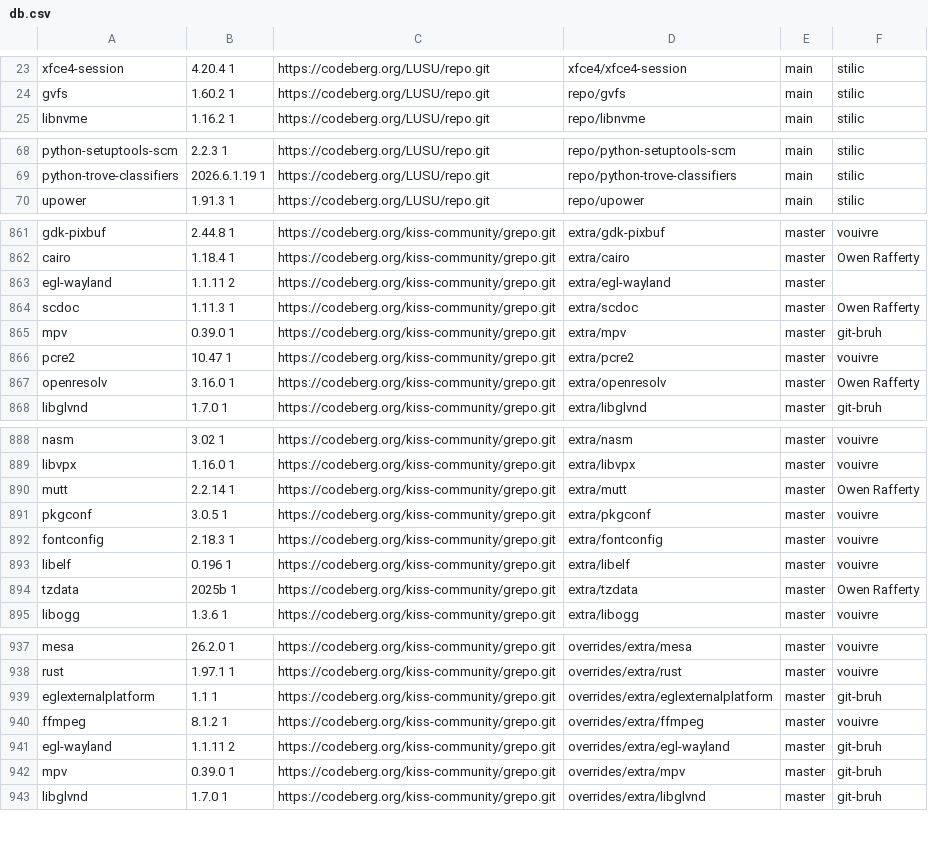
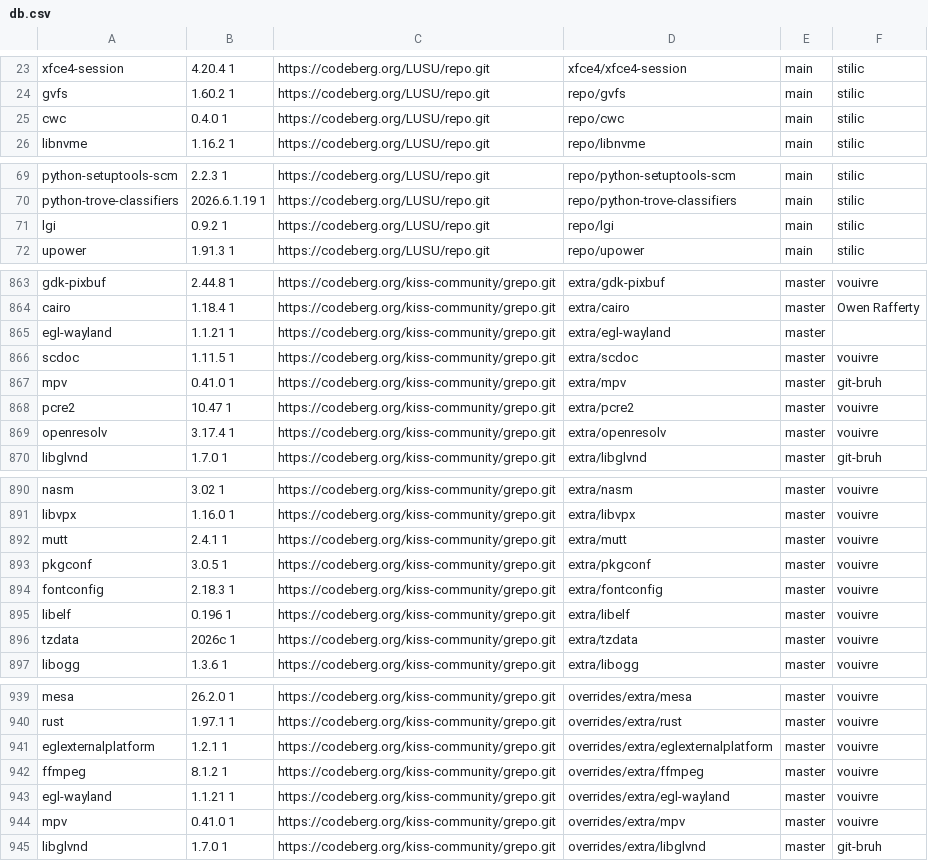
Before and after one commit to aabacchus/kiss-find, a CSV file: db.csv, drawn as a sheet; only a part is shown, gaps mark what is left out; the diff covers the shown part only.

```diff
--- a/db.csv
+++ b/db.csv
@@ -24,2 +24,3 @@ xfce4-session,4.20.4 1,https://codeberg.org/LUSU/repo.git,xfce4/xfce4-session,ma
 gvfs,1.60.2 1,https://codeberg.org/LUSU/repo.git,repo/gvfs,main,"stilic"
+cwc,0.4.0 1,https://codeberg.org/LUSU/repo.git,repo/cwc,main,"stilic"
 libnvme,1.16.2 1,https://codeberg.org/LUSU/repo.git,repo/libnvme,main,"stilic"
@@ -69,2 +70,3 @@ python-setuptools-scm,2.2.3 1,https://codeberg.org/LUSU/repo.git,repo/python-set
 python-trove-classifiers,2026.6.1.19 1,https://codeberg.org/LUSU/repo.git,repo/python-trove-classifiers,main,"stilic"
+lgi,0.9.2 1,https://codeberg.org/LUSU/repo.git,repo/lgi,main,"stilic"
 upower,1.91.3 1,https://codeberg.org/LUSU/repo.git,repo/upower,main,"stilic"
@@ -862,7 +864,7 @@ gdk-pixbuf,2.44.8 1,https://codeberg.org/kiss-community/grepo.git,extra/gdk-pixb
 cairo,1.18.4 1,https://codeberg.org/kiss-community/grepo.git,extra/cairo,master,"Owen Rafferty"
-egl-wayland,1.1.11 2,https://codeberg.org/kiss-community/grepo.git,extra/egl-wayland,master,""
-scdoc,1.11.3 1,https://codeberg.org/kiss-community/grepo.git,extra/scdoc,master,"Owen Rafferty"
-mpv,0.39.0 1,https://codeberg.org/kiss-community/grepo.git,extra/mpv,master,"git-bruh"
+egl-wayland,1.1.21 1,https://codeberg.org/kiss-community/grepo.git,extra/egl-wayland,master,""
+scdoc,1.11.5 1,https://codeberg.org/kiss-community/grepo.git,extra/scdoc,master,"vouivre"
+mpv,0.41.0 1,https://codeberg.org/kiss-community/grepo.git,extra/mpv,master,"git-bruh"
 pcre2,10.47 1,https://codeberg.org/kiss-community/grepo.git,extra/pcre2,master,"vouivre"
-openresolv,3.16.0 1,https://codeberg.org/kiss-community/grepo.git,extra/openresolv,master,"Owen Rafferty"
+openresolv,3.17.4 1,https://codeberg.org/kiss-community/grepo.git,extra/openresolv,master,"vouivre"
 libglvnd,1.7.0 1,https://codeberg.org/kiss-community/grepo.git,extra/libglvnd,master,"git-bruh"
@@ -889,3 +891,3 @@ nasm,3.02 1,https://codeberg.org/kiss-community/grepo.git,extra/nasm,master,"vou
 libvpx,1.16.0 1,https://codeberg.org/kiss-community/grepo.git,extra/libvpx,master,"vouivre"
-mutt,2.2.14 1,https://codeberg.org/kiss-community/grepo.git,extra/mutt,master,"Owen Rafferty"
+mutt,2.4.1 1,https://codeberg.org/kiss-community/grepo.git,extra/mutt,master,"vouivre"
 pkgconf,3.0.5 1,https://codeberg.org/kiss-community/grepo.git,extra/pkgconf,master,"vouivre"
@@ -893,3 +895,3 @@ fontconfig,2.18.3 1,https://codeberg.org/kiss-community/grepo.git,extra/fontconf
 libelf,0.196 1,https://codeberg.org/kiss-community/grepo.git,extra/libelf,master,"vouivre"
-tzdata,2025b 1,https://codeberg.org/kiss-community/grepo.git,extra/tzdata,master,"Owen Rafferty"
+tzdata,2026c 1,https://codeberg.org/kiss-community/grepo.git,extra/tzdata,master,"vouivre"
 libogg,1.3.6 1,https://codeberg.org/kiss-community/grepo.git,extra/libogg,master,"vouivre"
@@ -938,6 +940,6 @@ mesa,26.2.0 1,https://codeberg.org/kiss-community/grepo.git,overrides/extra/mesa
 rust,1.97.1 1,https://codeberg.org/kiss-community/grepo.git,overrides/extra/rust,master,"vouivre"
-eglexternalplatform,1.1 1,https://codeberg.org/kiss-community/grepo.git,overrides/extra/eglexternalplatform,master,"git-bruh"
+eglexternalplatform,1.2.1 1,https://codeberg.org/kiss-community/grepo.git,overrides/extra/eglexternalplatform,master,"vouivre"
 ffmpeg,8.1.2 1,https://codeberg.org/kiss-community/grepo.git,overrides/extra/ffmpeg,master,"vouivre"
-egl-wayland,1.1.11 2,https://codeberg.org/kiss-community/grepo.git,overrides/extra/egl-wayland,master,"git-bruh"
-mpv,0.39.0 1,https://codeberg.org/kiss-community/grepo.git,overrides/extra/mpv,master,"git-bruh"
+egl-wayland,1.1.21 1,https://codeberg.org/kiss-community/grepo.git,overrides/extra/egl-wayland,master,"vouivre"
+mpv,0.41.0 1,https://codeberg.org/kiss-community/grepo.git,overrides/extra/mpv,master,"vouivre"
 libglvnd,1.7.0 1,https://codeberg.org/kiss-community/grepo.git,overrides/extra/libglvnd,master,"git-bruh"
```
Also changed, not shown: 16 edited cells elsewhere in this file.
